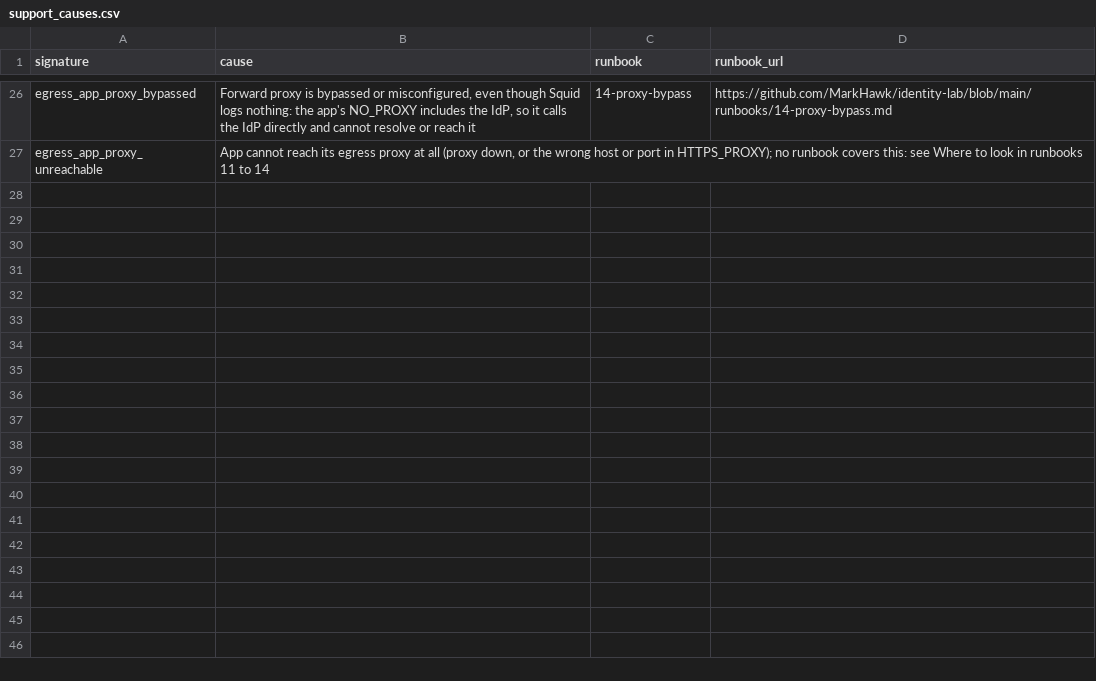
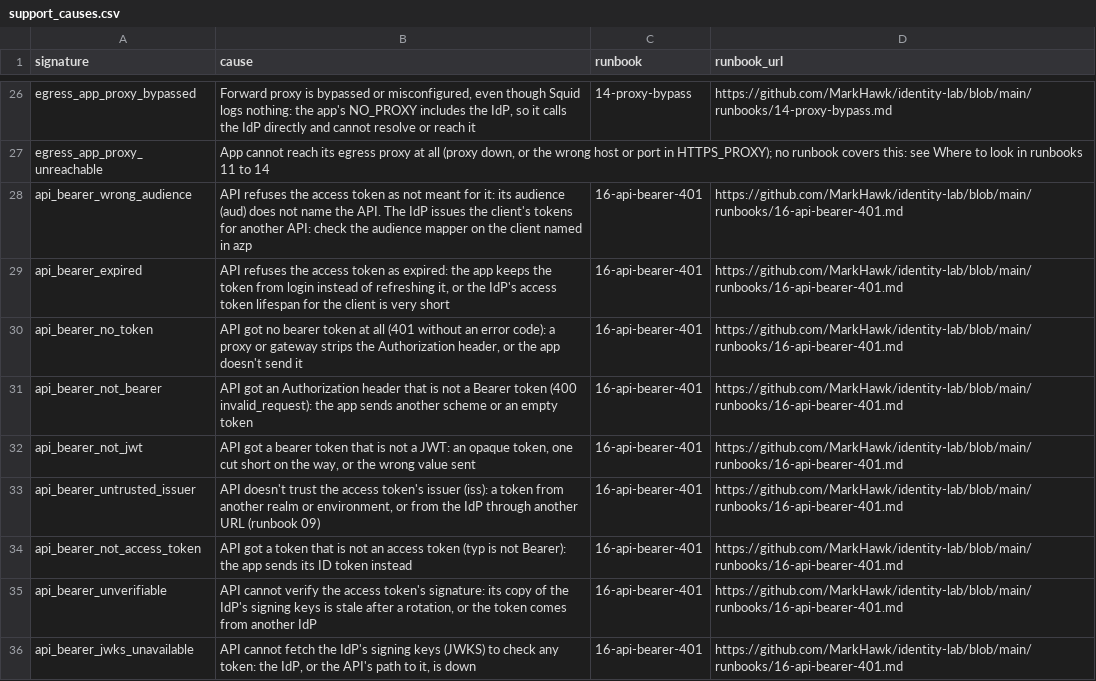
Before and after one commit to MarkHawk/identity-support-splunk, a CSV file: identity_support/lookups/support_causes.csv, drawn as a sheet; only a part is shown, gaps mark what is left out.

```diff
--- a/identity_support/lookups/support_causes.csv
+++ b/identity_support/lookups/support_causes.csv
@@ -27 +27,10 @@ egress_app_proxy_bypassed,"Forward proxy is bypassed or misconfigured, even thou
 egress_app_proxy_unreachable,"App cannot reach its egress proxy at all (proxy down, or the wrong host or port in HTTPS_PROXY); no runbook covers this: see Where to look in runbooks 11 to 14",,
+api_bearer_wrong_audience,API refuses the access token as not meant for it: its audience (aud) does not name the API. The IdP issues the client's tokens for another API: check the audience mapper on the client named in azp,16-api-bearer-401,https://github.com/MarkHawk/identity-lab/blob/main/runbooks/16-api-bearer-401.md
+api_bearer_expired,"API refuses the access token as expired: the app keeps the token from login instead of refreshing it, or the IdP's access token lifespan for the client is very short",16-api-bearer-401,https://github.com/MarkHawk/identity-lab/blob/main/runbooks/16-api-bearer-401.md
+api_bearer_no_token,"API got no bearer token at all (401 without an error code): a proxy or gateway strips the Authorization header, or the app doesn't send it",16-api-bearer-401,https://github.com/MarkHawk/identity-lab/blob/main/runbooks/16-api-bearer-401.md
+api_bearer_not_bearer,API got an Authorization header that is not a Bearer token (400 invalid_request): the app sends another scheme or an empty token,16-api-bearer-401,https://github.com/MarkHawk/identity-lab/blob/main/runbooks/16-api-bearer-401.md
+api_bearer_not_jwt,"API got a bearer token that is not a JWT: an opaque token, one cut short on the way, or the wrong value sent",16-api-bearer-401,https://github.com/MarkHawk/identity-lab/blob/main/runbooks/16-api-bearer-401.md
+api_bearer_untrusted_issuer,"API doesn't trust the access token's issuer (iss): a token from another realm or environment, or from the IdP through another URL (runbook 09)",16-api-bearer-401,https://github.com/MarkHawk/identity-lab/blob/main/runbooks/16-api-bearer-401.md
+api_bearer_not_access_token,API got a token that is not an access token (typ is not Bearer): the app sends its ID token instead,16-api-bearer-401,https://github.com/MarkHawk/identity-lab/blob/main/runbooks/16-api-bearer-401.md
+api_bearer_unverifiable,"API cannot verify the access token's signature: its copy of the IdP's signing keys is stale after a rotation, or the token comes from another IdP",16-api-bearer-401,https://github.com/MarkHawk/identity-lab/blob/main/runbooks/16-api-bearer-401.md
+api_bearer_jwks_unavailable,"API cannot fetch the IdP's signing keys (JWKS) to check any token: the IdP, or the API's path to it, is down",16-api-bearer-401,https://github.com/MarkHawk/identity-lab/blob/main/runbooks/16-api-bearer-401.md
```
Also changed, not shown: 5 other files.
